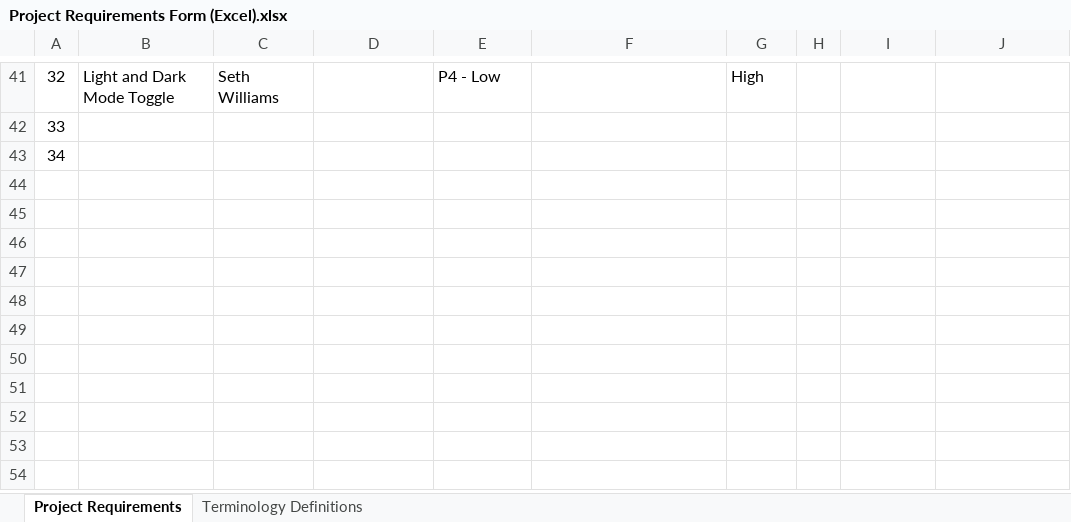
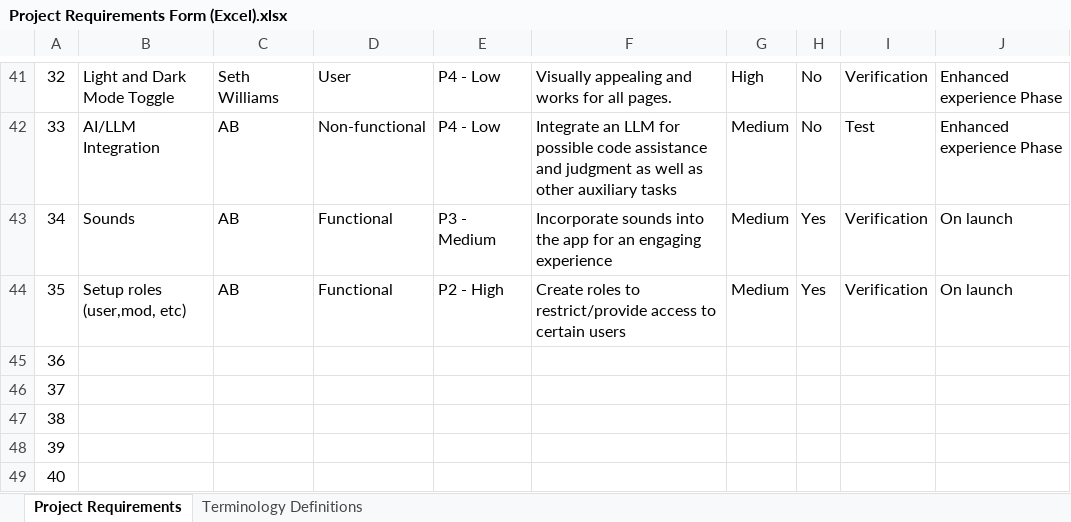
Before and after one commit to AbSharum/CodeTogether, an Excel workbook: Project Requirements Form (Excel).xlsx, sheet Project Requirements, drawn as a sheet; only a part is shown, gaps mark what is left out; values as stored, in another font and other column widths than the file's, no borders; conditional formats not drawn; the diff covers the shown part only; the diff names each change by its address in the sheet, - before the commit and + after, or states it on an @@ line.

Commit message:
Project Requirements Update (Merge)

```diff
--- a/Project Requirements Form (Excel).xlsx (sheet Project Requirements)
+++ b/Project Requirements Form (Excel).xlsx (sheet Project Requirements)
@@ column A renumbered between rows 1 and 46 @@
-D41: (empty)
+D41: User
-F41: (empty)
+F41: Visually appealing and works for all pages.
-H41: (empty)
+H41: No
-I41: (empty)
+I41: Verification
-J41: (empty)
+J41: Enhanced experience Phase
+row 42: 33 | AI/LLM Integration | AB | Non-functional | P4 - Low | Integrate an LLM for possible code assistance and judgment as well as other auxiliary tasks | Medium | No | Test | Enhanced experience Phase
+row 43: 34 | Sounds | AB | Functional | P3 - Medium | Incorporate sounds into the app for an engaging experience | Medium | Yes | Verification | On launch
+row 44: 35 | Setup roles (user,mod, etc) | AB | Functional | P2 - High | Create roles to restrict/provide access to certain users | Medium | Yes | Verification | On launch
+row 47: 38
+row 48: 39
+row 49: 40
```
Also changed, not shown: 81 edited cells elsewhere in this sheet, formulas that keep their value.
